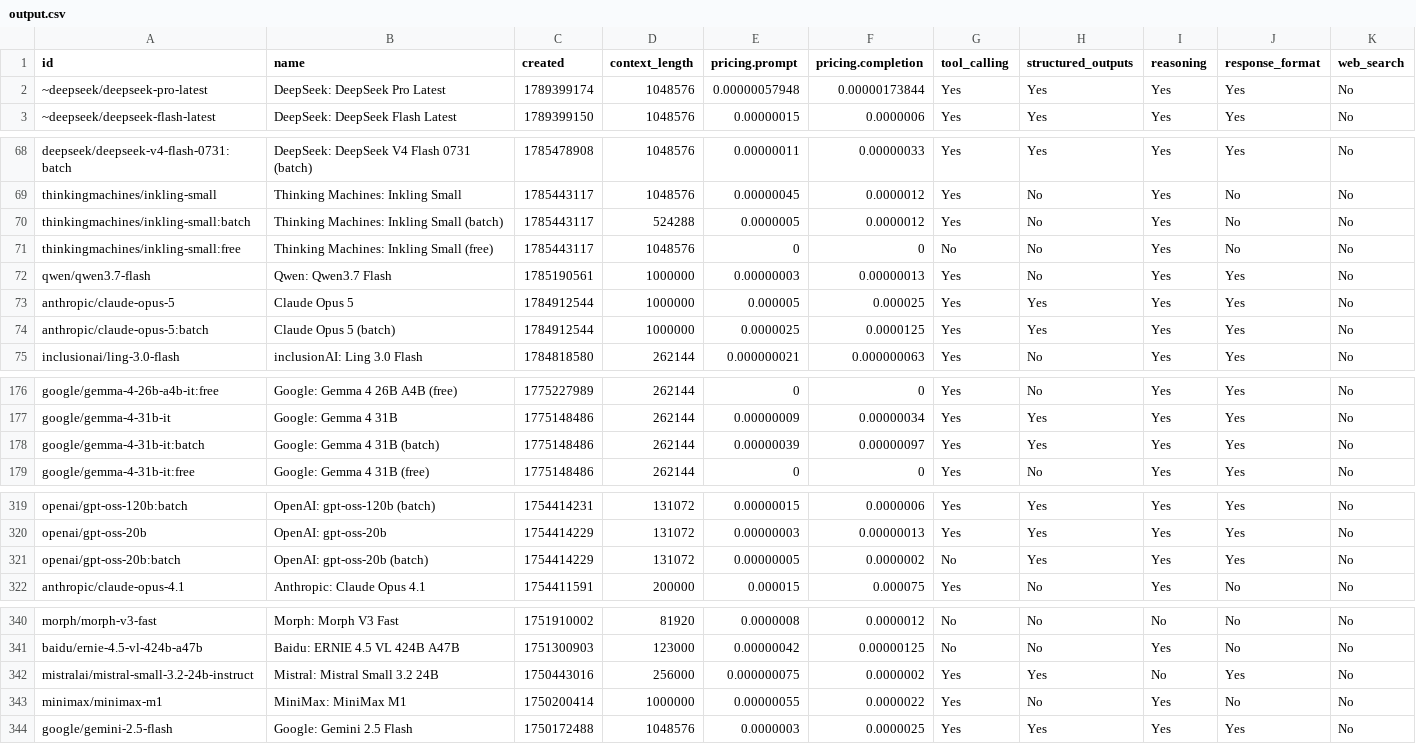
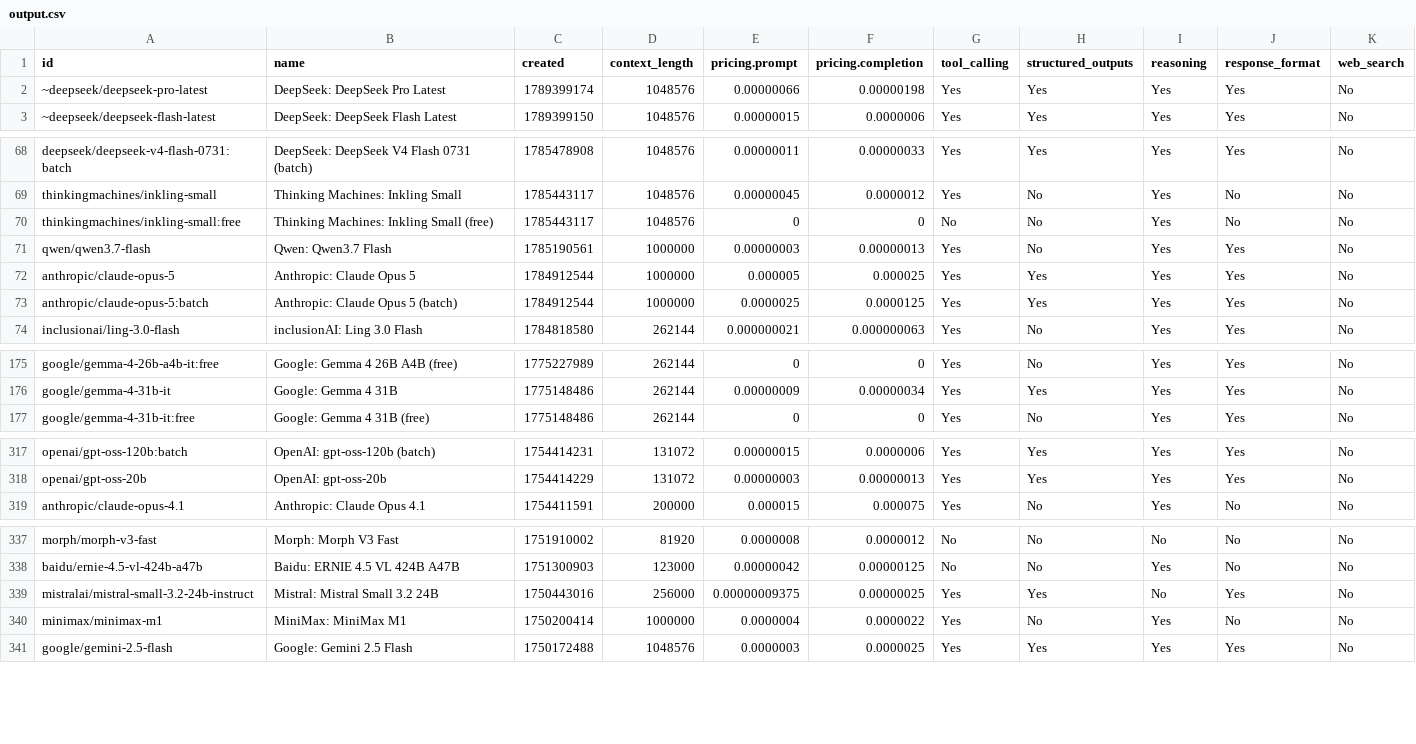
Before and after one commit to jvrck/openrouterlist, a CSV file: data/output.csv, drawn as a sheet; only a part is shown, gaps mark what is left out; the diff covers the shown part only.

```diff
--- a/data/output.csv
+++ b/data/output.csv
@@ -1,3 +1,3 @@
 id,name,created,context_length,pricing.prompt,pricing.completion,tool_calling,structured_outputs,reasoning,response_format,web_search
-"~deepseek/deepseek-pro-latest","DeepSeek: DeepSeek Pro Latest",1789399174,1048576,"0.00000057948","0.00000173844","Yes","Yes","Yes","Yes","No"
+"~deepseek/deepseek-pro-latest","DeepSeek: DeepSeek Pro Latest",1789399174,1048576,"0.00000066","0.00000198","Yes","Yes","Yes","Yes","No"
 "~deepseek/deepseek-flash-latest","DeepSeek: DeepSeek Flash Latest",1789399150,1048576,"0.00000015","0.0000006","Yes","Yes","Yes","Yes","No"
@@ -69,7 +69,6 @@ id,name,created,context_length,pricing.prompt,pricing.completion,tool_calling,st
 "thinkingmachines/inkling-small","Thinking Machines: Inkling Small",1785443117,1048576,"0.00000045","0.0000012","Yes","No","Yes","No","No"
-"thinkingmachines/inkling-small:batch","Thinking Machines: Inkling Small (batch)",1785443117,524288,"0.0000005","0.0000012","Yes","No","Yes","No","No"
 "thinkingmachines/inkling-small:free","Thinking Machines: Inkling Small (free)",1785443117,1048576,"0","0","No","No","Yes","No","No"
 "qwen/qwen3.7-flash","Qwen: Qwen3.7 Flash",1785190561,1000000,"0.00000003","0.00000013","Yes","No","Yes","Yes","No"
-"anthropic/claude-opus-5","Claude Opus 5",1784912544,1000000,"0.000005","0.000025","Yes","Yes","Yes","Yes","No"
-"anthropic/claude-opus-5:batch","Claude Opus 5 (batch)",1784912544,1000000,"0.0000025","0.0000125","Yes","Yes","Yes","Yes","No"
+"anthropic/claude-opus-5","Anthropic: Claude Opus 5",1784912544,1000000,"0.000005","0.000025","Yes","Yes","Yes","Yes","No"
+"anthropic/claude-opus-5:batch","Anthropic: Claude Opus 5 (batch)",1784912544,1000000,"0.0000025","0.0000125","Yes","Yes","Yes","Yes","No"
 "inclusionai/ling-3.0-flash","inclusionAI: Ling 3.0 Flash",1784818580,262144,"0.000000021","0.000000063","Yes","No","Yes","Yes","No"
@@ -177,3 +176,2 @@ id,name,created,context_length,pricing.prompt,pricing.completion,tool_calling,st
 "google/gemma-4-31b-it","Google: Gemma 4 31B",1775148486,262144,"0.00000009","0.00000034","Yes","Yes","Yes","Yes","No"
-"google/gemma-4-31b-it:batch","Google: Gemma 4 31B (batch)",1775148486,262144,"0.00000039","0.00000097","Yes","Yes","Yes","Yes","No"
 "google/gemma-4-31b-it:free","Google: Gemma 4 31B (free)",1775148486,262144,"0","0","Yes","No","Yes","Yes","No"
@@ -320,3 +318,2 @@ id,name,created,context_length,pricing.prompt,pricing.completion,tool_calling,st
 "openai/gpt-oss-20b","OpenAI: gpt-oss-20b",1754414229,131072,"0.00000003","0.00000013","Yes","Yes","Yes","Yes","No"
-"openai/gpt-oss-20b:batch","OpenAI: gpt-oss-20b (batch)",1754414229,131072,"0.00000005","0.0000002","No","Yes","Yes","Yes","No"
 "anthropic/claude-opus-4.1","Anthropic: Claude Opus 4.1",1754411591,200000,"0.000015","0.000075","Yes","No","Yes","No","No"
@@ -341,4 +338,4 @@ id,name,created,context_length,pricing.prompt,pricing.completion,tool_calling,st
 "baidu/ernie-4.5-vl-424b-a47b","Baidu: ERNIE 4.5 VL 424B A47B ",1751300903,123000,"0.00000042","0.00000125","No","No","Yes","No","No"
-"mistralai/mistral-small-3.2-24b-instruct","Mistral: Mistral Small 3.2 24B",1750443016,256000,"0.000000075","0.0000002","Yes","Yes","No","Yes","No"
-"minimax/minimax-m1","MiniMax: MiniMax M1",1750200414,1000000,"0.00000055","0.0000022","Yes","No","Yes","No","No"
+"mistralai/mistral-small-3.2-24b-instruct","Mistral: Mistral Small 3.2 24B",1750443016,256000,"0.00000009375","0.00000025","Yes","Yes","No","Yes","No"
+"minimax/minimax-m1","MiniMax: MiniMax M1",1750200414,1000000,"0.0000004","0.0000022","Yes","No","Yes","No","No"
 "google/gemini-2.5-flash","Google: Gemini 2.5 Flash",1750172488,1048576,"0.0000003","0.0000025","Yes","Yes","Yes","Yes","No"
```
Also changed, not shown: 14 edited cells elsewhere in this file, 3 other files.
